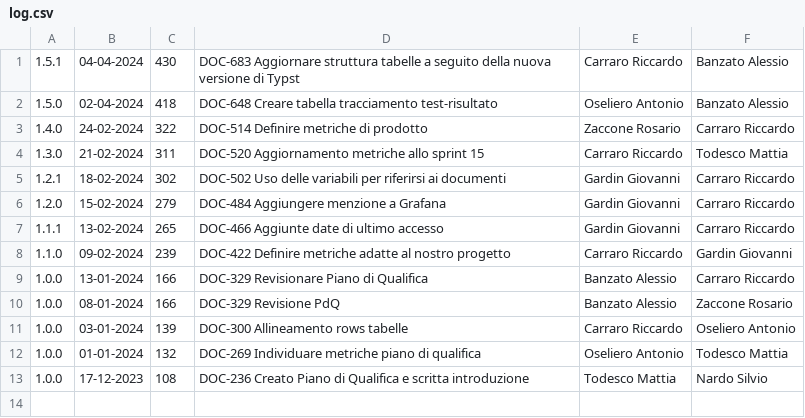
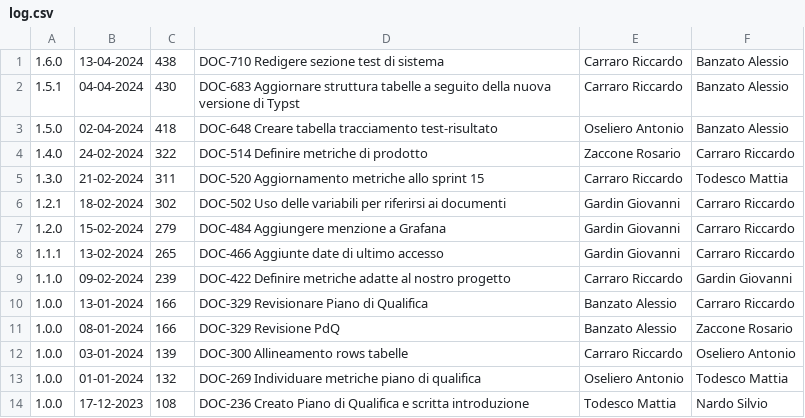
Before and after one commit to Error-418-SWE/Documenti, a CSV file: 3 - PB/Documentazione esterna/Piano di Qualifica/log.csv, drawn as a sheet.

```diff
--- a/3 - PB/Documentazione esterna/Piano di Qualifica/log.csv
+++ b/3 - PB/Documentazione esterna/Piano di Qualifica/log.csv
@@ -1 +1,2 @@
+1.6.0,13-04-2024,438,DOC-710 Redigere sezione test di sistema,Carraro Riccardo,Banzato Alessio
 1.5.1,04-04-2024,430,DOC-683 Aggiornare struttura tabelle a seguito della nuova versione di Typst,Carraro Riccardo,Banzato Alessio
```
